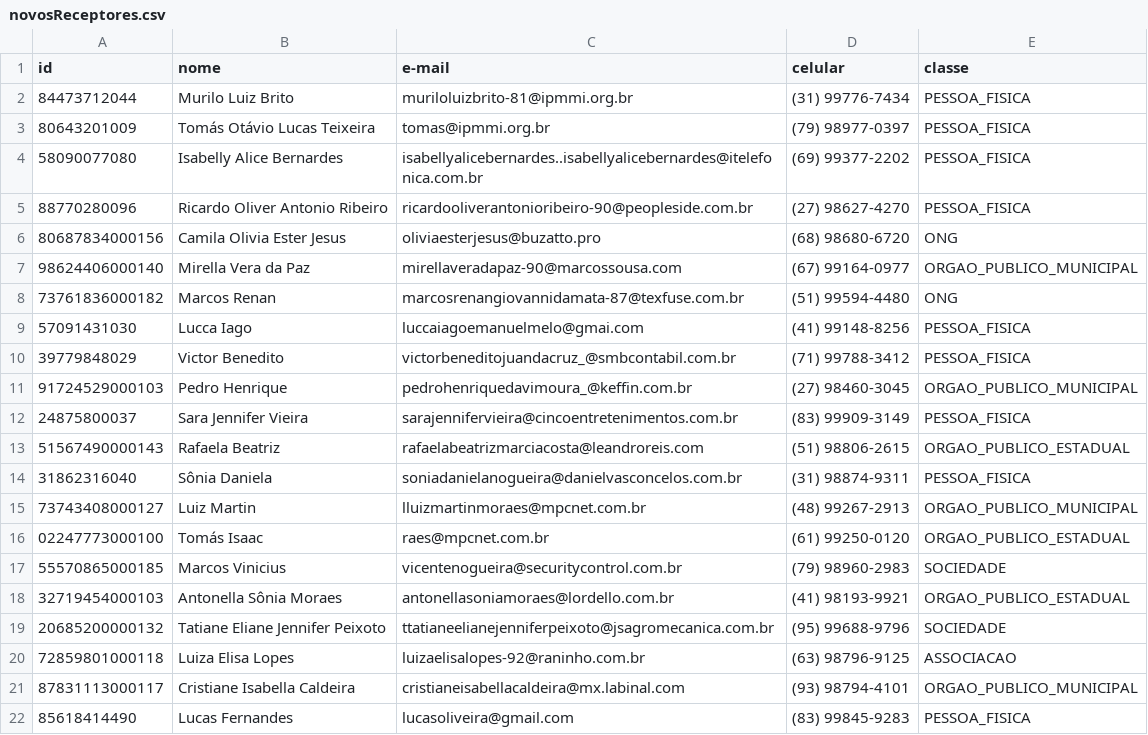
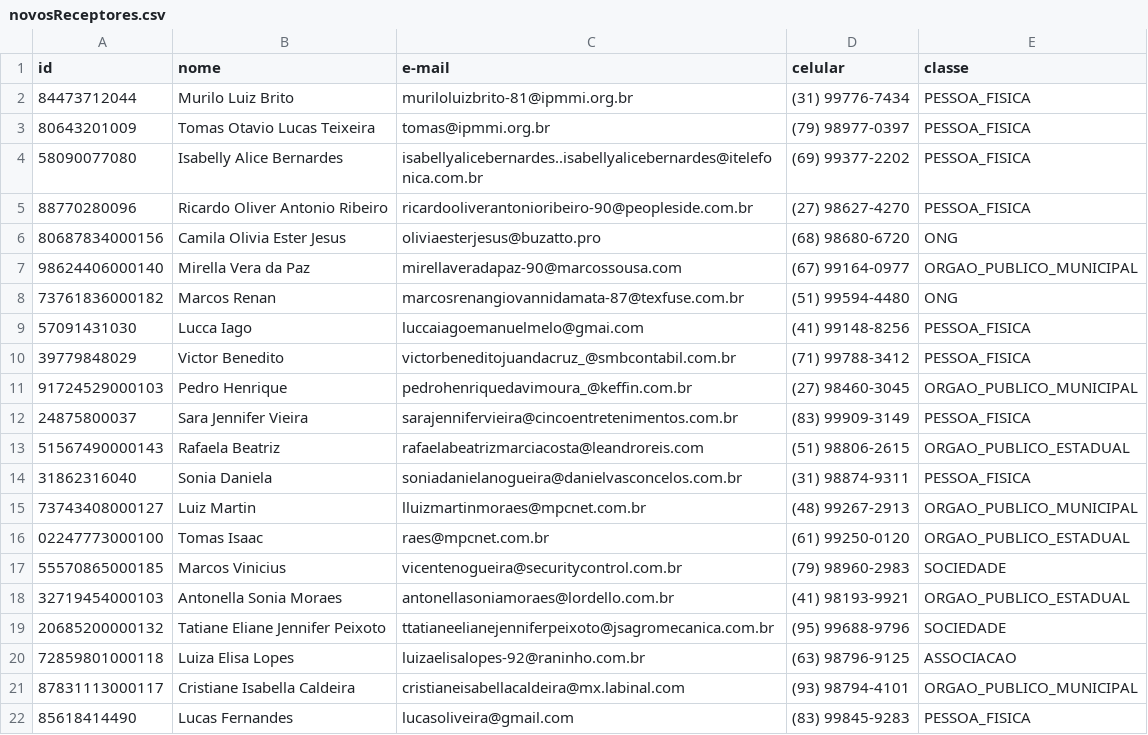
Before and after one commit to MathiasAbreu/ProjectEdoe.com, a CSV file: arquivos_sistema/novosReceptores.csv, drawn as a sheet; the diff names each change by its address in the sheet, - before the commit and + after, or states it on an @@ line.

```diff
--- a/arquivos_sistema/novosReceptores.csv
+++ b/arquivos_sistema/novosReceptores.csv
-B3 (nome): Tomás Otávio Lucas Teixeira
+B3 (nome): Tomas Otavio Lucas Teixeira
-B14 (nome): Sônia Daniela
+B14 (nome): Sonia Daniela
-B16 (nome): Tomás Isaac
+B16 (nome): Tomas Isaac
-B18 (nome): Antonella Sônia Moraes
+B18 (nome): Antonella Sonia Moraes
```
Also changed, not shown: arquivos_sistema/atualizaReceptores.csv, 6 other files.
